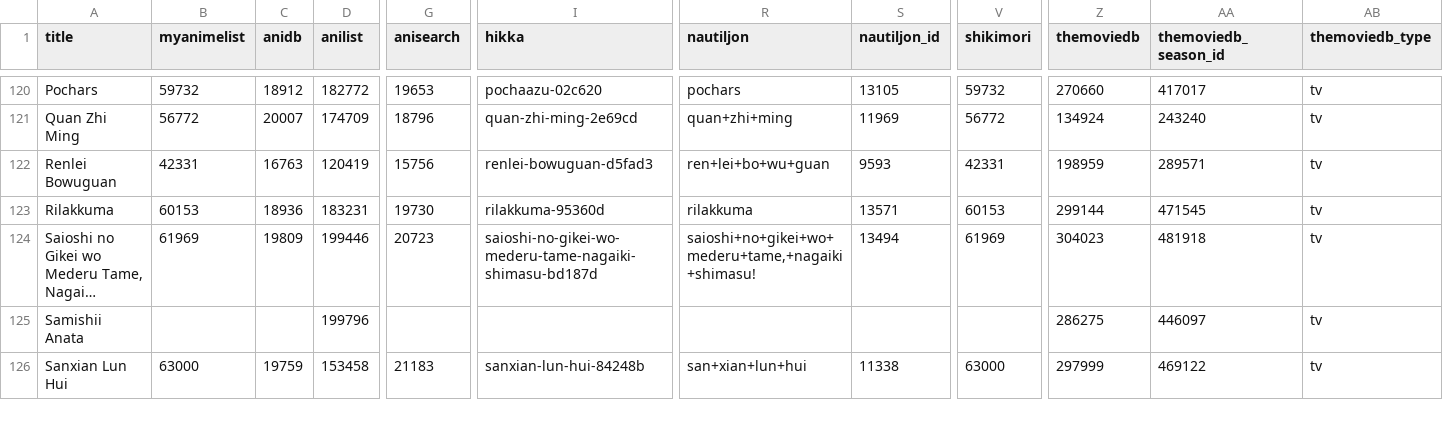
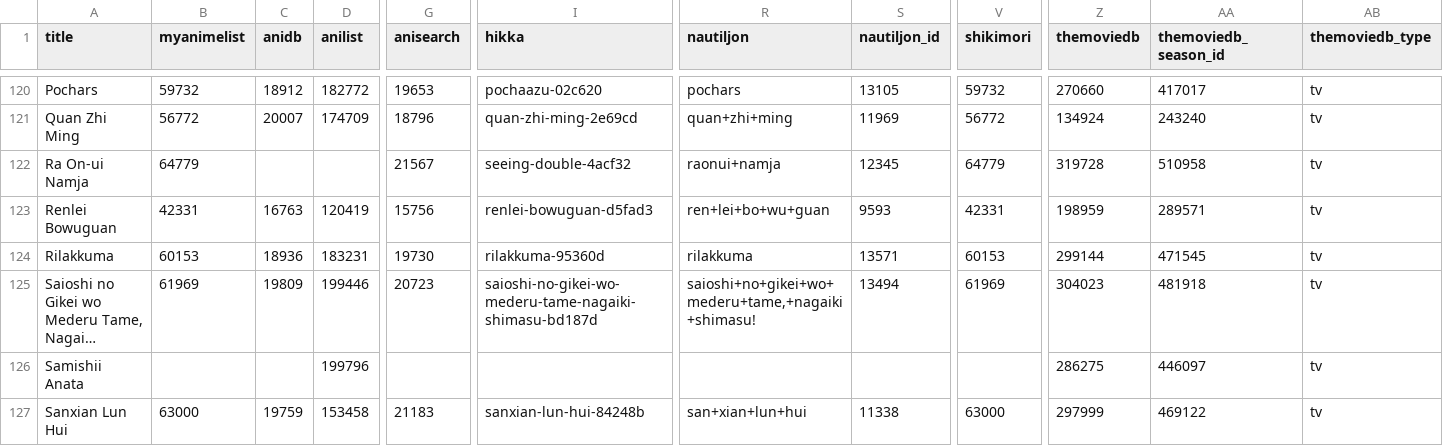
Before and after one commit to nattadasu/animeApi, a TSV file: database/raw/geckyzz-map.tsv, drawn as a sheet; only a part is shown, gaps mark what is left out; long unchanged cells end in …; rows hold the shown columns only; the diff names each change by its address in the sheet, - before the commit and + after, or states it on an @@ line.

```diff
--- a/database/raw/geckyzz-map.tsv
+++ b/database/raw/geckyzz-map.tsv
+row 122: Ra On-ui Namja | 64779 |  |  | 21567 | seeing-double-4acf32 | raonui+namja | 12345 | 64779 | 319728 | 510958 | tv
```
Also changed, not shown: database/raw/.downloader.tsv, 13 other files.
